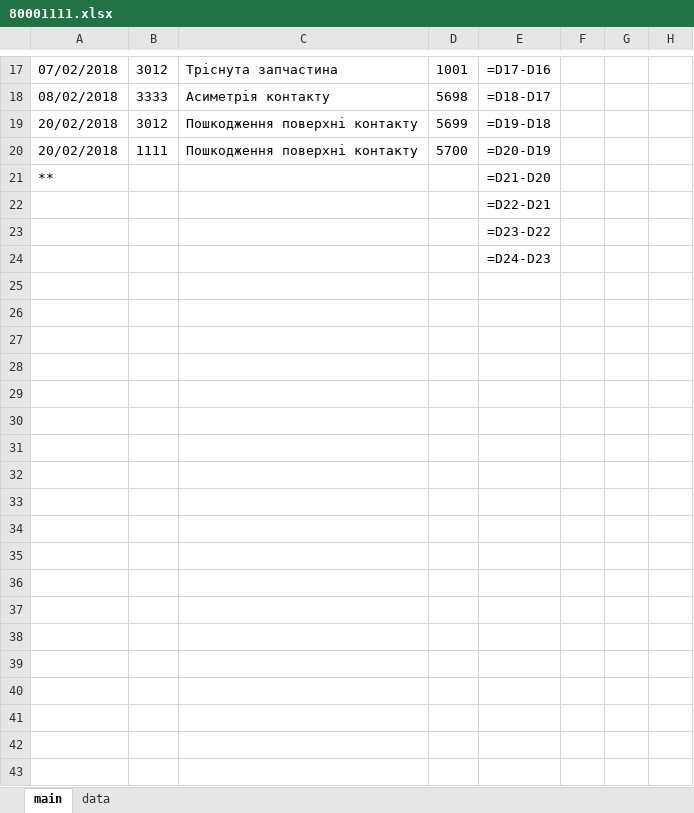
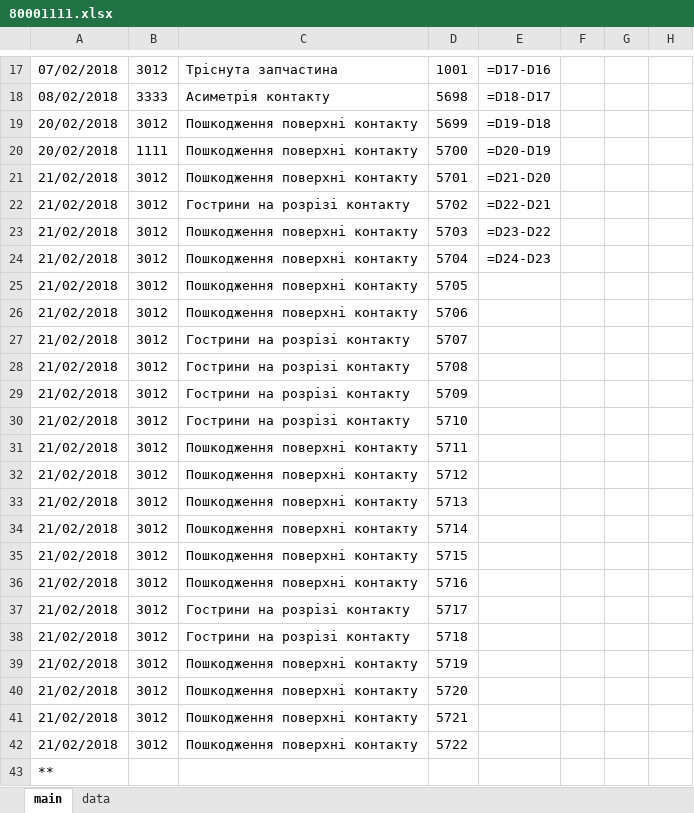
Before and after one commit to Mytsa/Mytsa, an Excel workbook: eq_log/eq_file/80001111.xlsx, sheet main, drawn as a sheet; only a part is shown, gaps mark what is left out; values as stored, in another font and other column widths than the file's, no borders; formulas without a stored value are shown as written; removed rows and columns are numbered as before the commit, all else as after; the diff names each change by its address in the sheet, - before the commit and + after, or states it on an @@ line.

```diff
--- a/eq_log/eq_file/80001111.xlsx (sheet main)
+++ b/eq_log/eq_file/80001111.xlsx (sheet main)
+row 21: 21/02/2018 | 3012 | Пошкодження поверхні контакту | 5701 | =D21-D20
+row 22: 21/02/2018 | 3012 | Гострини на розрізі контакту | 5702 | =D22-D21
+row 23: 21/02/2018 | 3012 | Пошкодження поверхні контакту | 5703 | =D23-D22
+row 24: 21/02/2018 | 3012 | Пошкодження поверхні контакту | 5704 | =D24-D23
+row 25: 21/02/2018 | 3012 | Пошкодження поверхні контакту | 5705
+row 26: 21/02/2018 | 3012 | Пошкодження поверхні контакту | 5706
+row 27: 21/02/2018 | 3012 | Гострини на розрізі контакту | 5707
+row 28: 21/02/2018 | 3012 | Гострини на розрізі контакту | 5708
+row 29: 21/02/2018 | 3012 | Гострини на розрізі контакту | 5709
+row 30: 21/02/2018 | 3012 | Гострини на розрізі контакту | 5710
+row 31: 21/02/2018 | 3012 | Пошкодження поверхні контакту | 5711
+row 32: 21/02/2018 | 3012 | Пошкодження поверхні контакту | 5712
+row 33: 21/02/2018 | 3012 | Пошкодження поверхні контакту | 5713
+row 34: 21/02/2018 | 3012 | Пошкодження поверхні контакту | 5714
+row 35: 21/02/2018 | 3012 | Пошкодження поверхні контакту | 5715
+row 36: 21/02/2018 | 3012 | Пошкодження поверхні контакту | 5716
+row 37: 21/02/2018 | 3012 | Гострини на розрізі контакту | 5717
+row 38: 21/02/2018 | 3012 | Гострини на розрізі контакту | 5718
+row 39: 21/02/2018 | 3012 | Пошкодження поверхні контакту | 5719
+row 40: 21/02/2018 | 3012 | Пошкодження поверхні контакту | 5720
+row 41: 21/02/2018 | 3012 | Пошкодження поверхні контакту | 5721
+row 42: 21/02/2018 | 3012 | Пошкодження поверхні контакту | 5722
-E43: =D21-D20
+E43: (empty)
-row 22:  |  |  |  | =D22-D21
-row 23:  |  |  |  | =D23-D22
-row 24:  |  |  |  | =D24-D23
```
Also changed, not shown: eq_log/eq_file/80000571.xlsx, eq_log/eq_file/80002223.xlsx, 9 other files.
